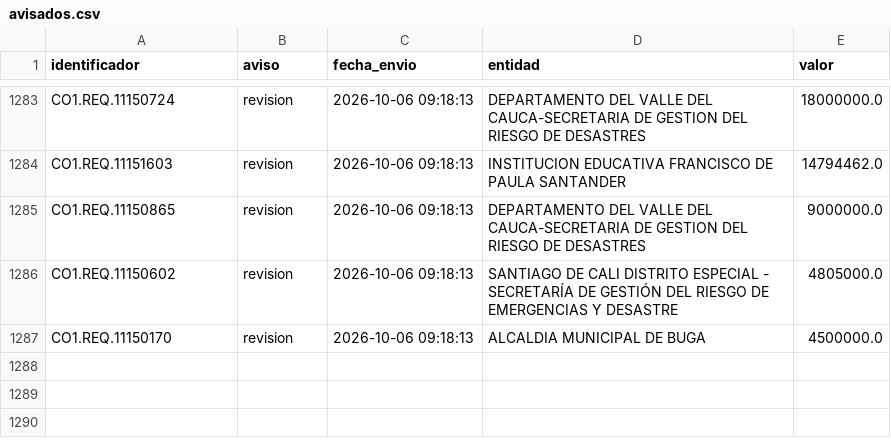
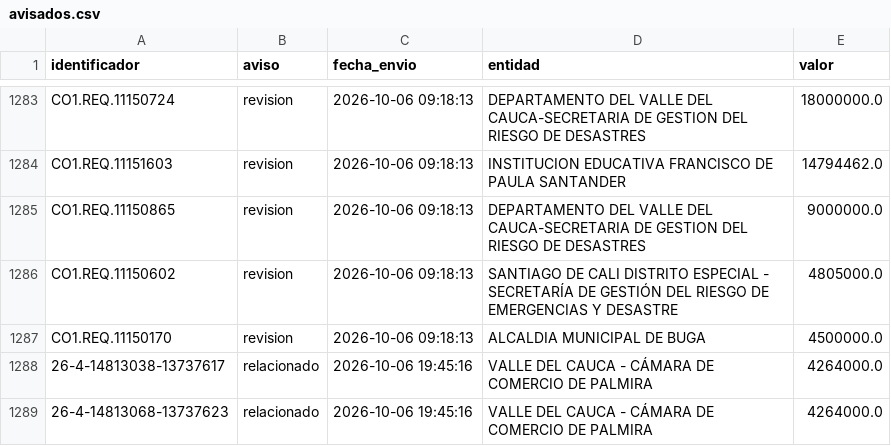
Before and after one commit to jlzmontenegro/contratacion-urgencia-manifiesta-valle, a CSV file: datos/avisados.csv, drawn as a sheet; only a part is shown, gaps mark what is left out.

```diff
--- a/datos/avisados.csv
+++ b/datos/avisados.csv
@@ -1287 +1287,3 @@ CO1.REQ.11150602,revision,2026-10-06 09:18:13,SANTIAGO DE CALI DISTRITO ESPECIAL
 CO1.REQ.11150170,revision,2026-10-06 09:18:13,ALCALDIA MUNICIPAL DE BUGA,4500000.0
+26-4-14813038-13737617,relacionado,2026-10-06 19:45:16,VALLE DEL CAUCA - CÁMARA DE COMERCIO DE PALMIRA,4264000.0
+26-4-14813068-13737623,relacionado,2026-10-06 19:45:16,VALLE DEL CAUCA - CÁMARA DE COMERCIO DE PALMIRA,4264000.0
```
Also changed, not shown: 19 other files.
